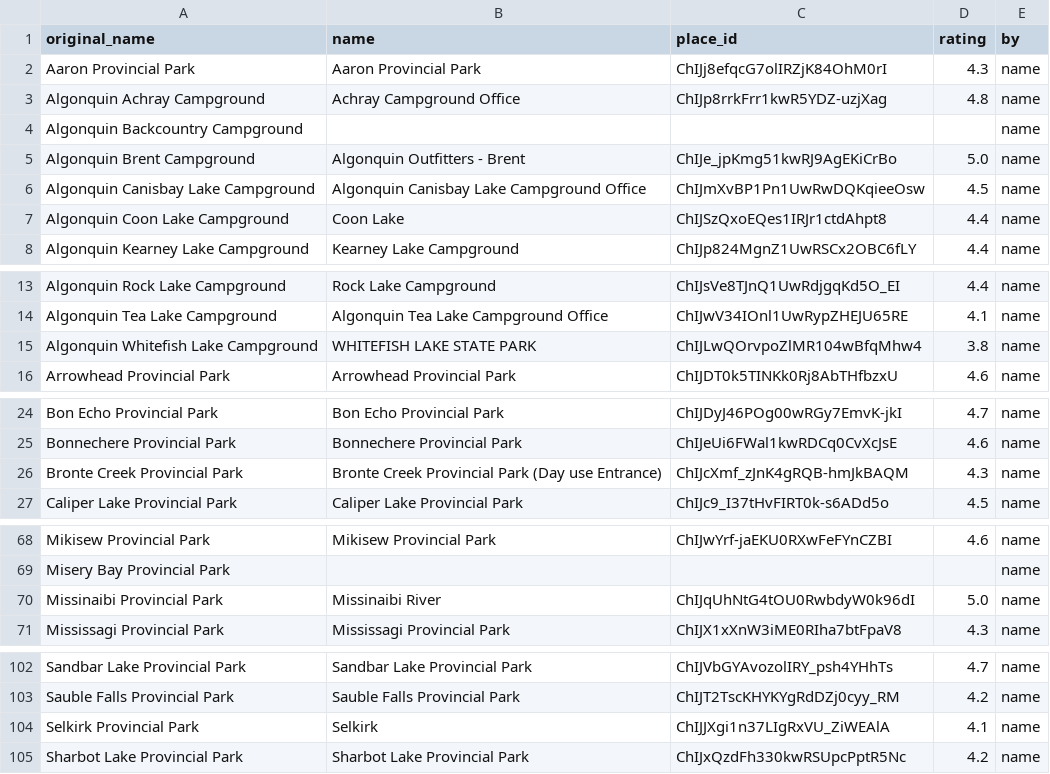
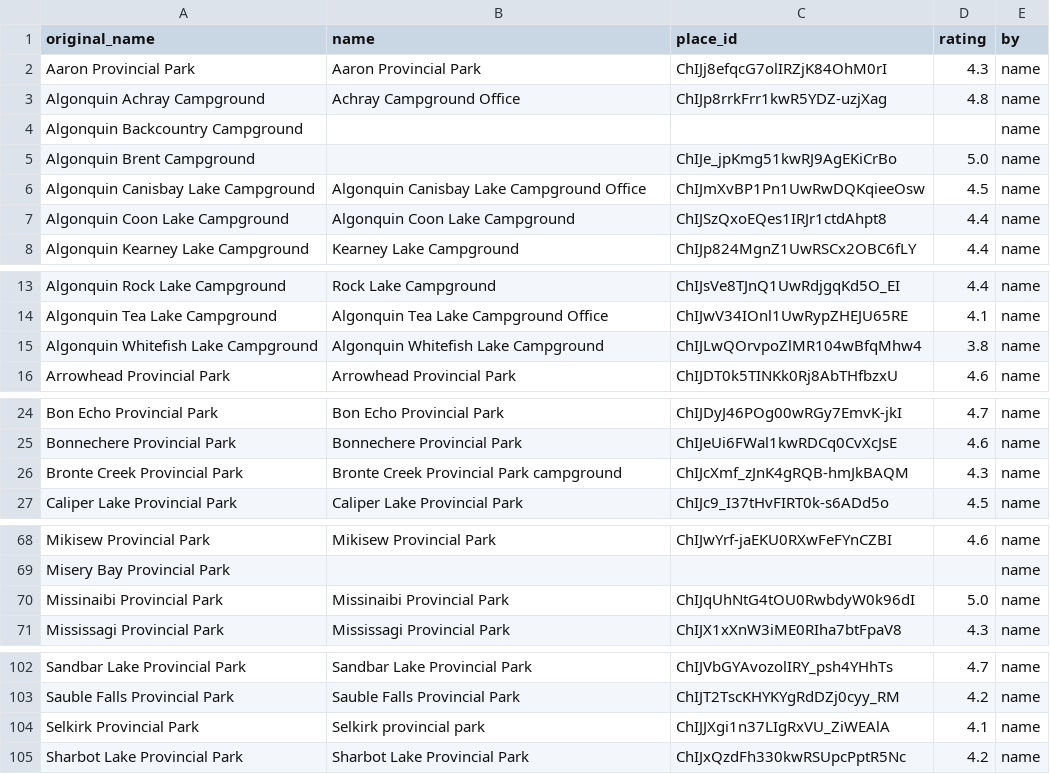
Before and after one commit to hongxiuli/gonecamping, a CSV file: public_campsites_googleinfo.csv, drawn as a sheet; only a part is shown, gaps mark what is left out.

Commit message:
use selenium to scrape review, add activities to binary columns

```diff
--- a/public_campsites_googleinfo.csv
+++ b/public_campsites_googleinfo.csv
@@ -4,5 +4,5 @@ Algonquin  Achray Campground,Achray Campground Office,ChIJp8rrkFrr1kwR5YDZ-uzjXa
 Algonquin  Backcountry Campground,,,,name
-Algonquin  Brent Campground,Algonquin Outfitters - Brent,ChIJe_jpKmg51kwRJ9AgEKiCrBo,5.0,name
+Algonquin  Brent Campground,,ChIJe_jpKmg51kwRJ9AgEKiCrBo,5.0,name
 Algonquin  Canisbay Lake Campground,Algonquin  Canisbay Lake Campground Office,ChIJmXvBP1Pn1UwRwDQKqieeOsw,4.5,name
-Algonquin  Coon Lake Campground,Coon Lake,ChIJSzQxoEQes1IRJr1ctdAhpt8,4.4,name
+Algonquin  Coon Lake Campground,Algonquin  Coon Lake Campground,ChIJSzQxoEQes1IRJr1ctdAhpt8,4.4,name
 Algonquin  Kearney Lake Campground,Kearney Lake Campground,ChIJp824MgnZ1UwRSCx2OBC6fLY,4.4,name
@@ -14,3 +14,3 @@ Algonquin  Rock Lake Campground,Rock Lake Campground,ChIJsVe8TJnQ1UwRdjgqKd5O_EI
 Algonquin  Tea Lake Campground,Algonquin  Tea Lake Campground Office,ChIJwV34IOnl1UwRypZHEJU65RE,4.1,name
-Algonquin  Whitefish Lake Campground,WHITEFISH LAKE STATE PARK,ChIJLwQOrvpoZlMR104wBfqMhw4,3.8,name
+Algonquin  Whitefish Lake Campground,Algonquin  Whitefish Lake Campground,ChIJLwQOrvpoZlMR104wBfqMhw4,3.8,name
 Arrowhead Provincial Park,Arrowhead Provincial Park,ChIJDT0k5TINKk0Rj8AbTHfbzxU,4.6,name
@@ -25,3 +25,3 @@ Bon Echo Provincial Park,Bon Echo Provincial Park,ChIJDyJ46POg00wRGy7EmvK-jkI,4.
 Bonnechere Provincial Park,Bonnechere Provincial Park,ChIJeUi6FWal1kwRDCq0CvXcJsE,4.6,name
-Bronte Creek Provincial Park,Bronte Creek Provincial Park (Day use Entrance),ChIJcXmf_zJnK4gRQB-hmJkBAQM,4.3,name
+Bronte Creek Provincial Park,Bronte Creek Provincial Park campground,ChIJcXmf_zJnK4gRQB-hmJkBAQM,4.3,name
 Caliper Lake Provincial Park,Caliper Lake Provincial Park,ChIJc9_I37tHvFIRT0k-s6ADd5o,4.5,name
@@ -69,3 +69,3 @@ Mikisew Provincial Park,Mikisew Provincial Park,ChIJwYrf-jaEKU0RXwFeFYnCZBI,4.6,
 Misery Bay Provincial Park,,,,name
-Missinaibi Provincial Park,Missinaibi River,ChIJqUhNtG4tOU0RwbdyW0k96dI,5.0,name
+Missinaibi Provincial Park,Missinaibi Provincial Park,ChIJqUhNtG4tOU0RwbdyW0k96dI,5.0,name
 Mississagi Provincial Park,Mississagi Provincial Park,ChIJX1xXnW3iME0RIha7btFpaV8,4.3,name
@@ -103,3 +103,3 @@ Sandbar Lake Provincial Park,Sandbar Lake Provincial Park,ChIJVbGYAvozolIRY_psh4
 Sauble Falls Provincial Park,Sauble Falls Provincial Park,ChIJT2TscKHYKYgRdDZj0cyy_RM,4.2,name
-Selkirk Provincial Park,Selkirk,ChIJJXgi1n37LIgRxVU_ZiWEAlA,4.1,name
+Selkirk Provincial Park,Selkirk provincial park,ChIJJXgi1n37LIgRxVU_ZiWEAlA,4.1,name
 Sharbot Lake Provincial Park,Sharbot Lake Provincial Park,ChIJxQzdFh330kwRSUpcPptR5Nc,4.2,name
```
Also changed, not shown: 2 other files.
